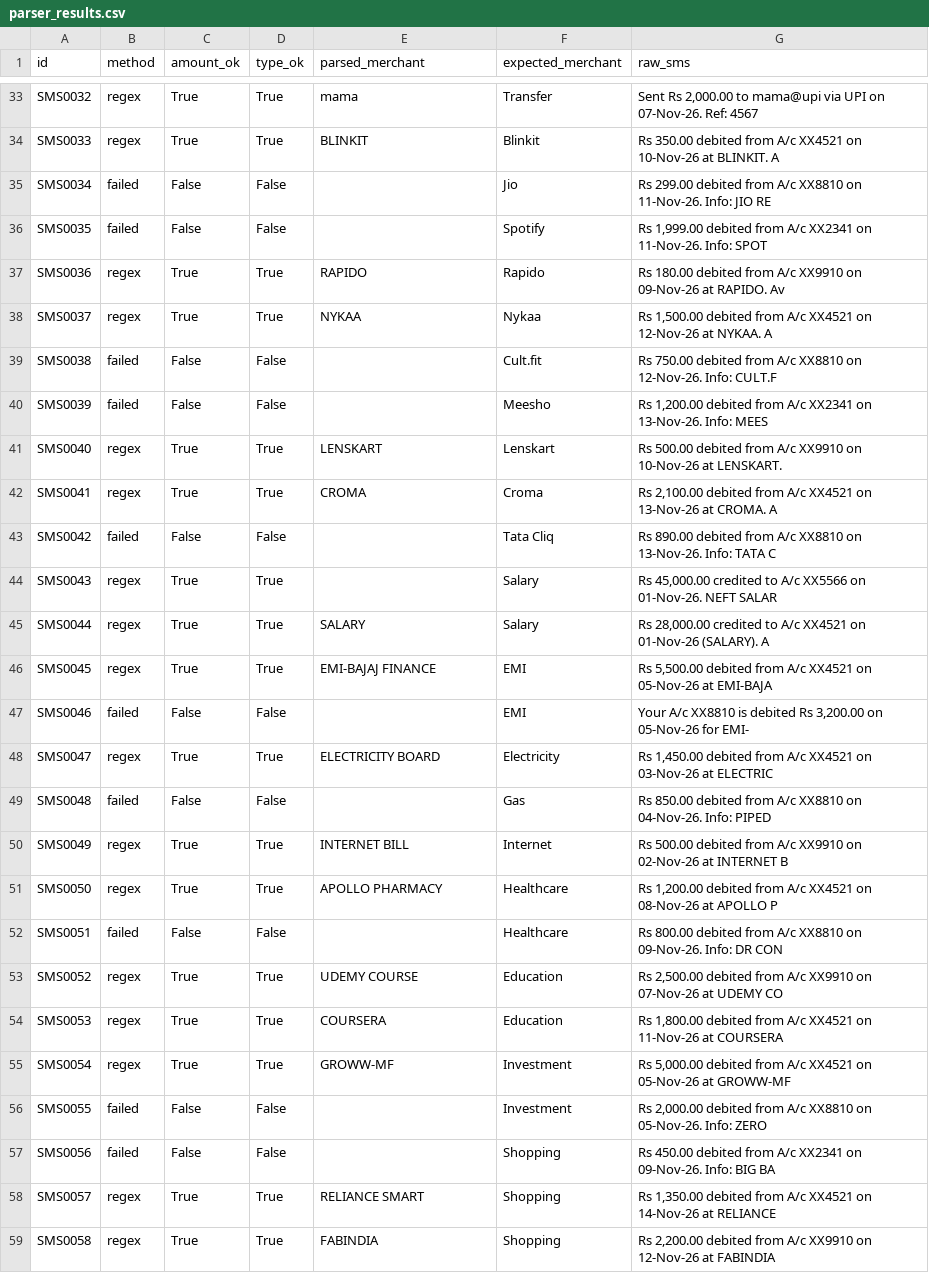
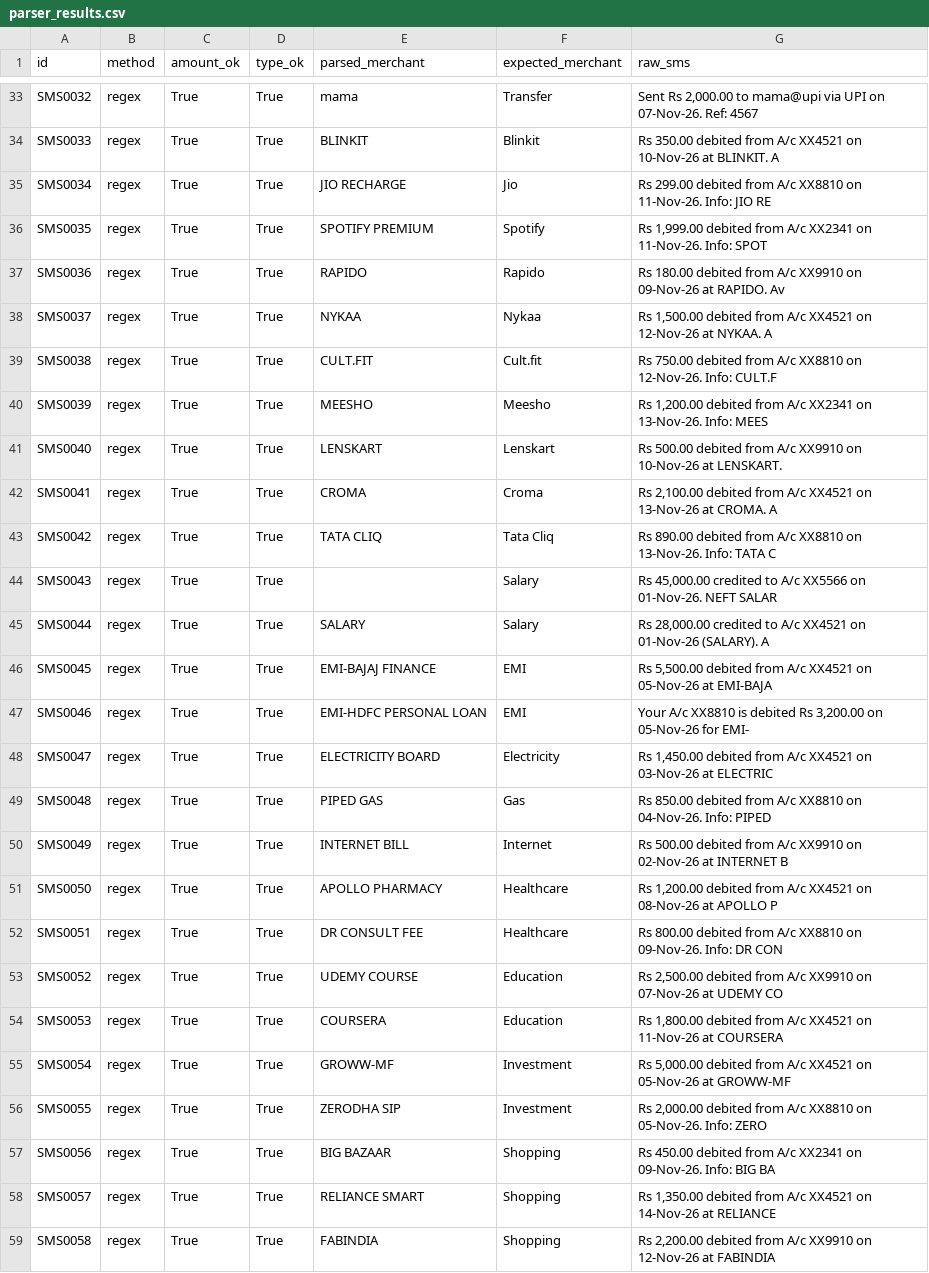
Before and after one commit to Shreya00320/artha-kavach-2026, a CSV file: eval/results/parser_results.csv, drawn as a sheet; only a part is shown, gaps mark what is left out; the diff covers the shown part only.

```diff
--- a/eval/results/parser_results.csv
+++ b/eval/results/parser_results.csv
@@ -34,11 +34,11 @@ SMS0032,regex,True,True,mama,Transfer,"Sent Rs 2,000.00 to mama@upi via UPI on 0
 SMS0033,regex,True,True,BLINKIT,Blinkit,Rs 350.00 debited from A/c XX4521 on 10-Nov-26 at BLINKIT. A
-SMS0034,failed,False,False,,Jio,Rs 299.00 debited from A/c XX8810 on 11-Nov-26. Info: JIO RE
-SMS0035,failed,False,False,,Spotify,"Rs 1,999.00 debited from A/c XX2341 on 11-Nov-26. Info: SPOT"
+SMS0034,regex,True,True,JIO RECHARGE,Jio,Rs 299.00 debited from A/c XX8810 on 11-Nov-26. Info: JIO RE
+SMS0035,regex,True,True,SPOTIFY PREMIUM,Spotify,"Rs 1,999.00 debited from A/c XX2341 on 11-Nov-26. Info: SPOT"
 SMS0036,regex,True,True,RAPIDO,Rapido,Rs 180.00 debited from A/c XX9910 on 09-Nov-26 at RAPIDO. Av
 SMS0037,regex,True,True,NYKAA,Nykaa,"Rs 1,500.00 debited from A/c XX4521 on 12-Nov-26 at NYKAA. A"
-SMS0038,failed,False,False,,Cult.fit,Rs 750.00 debited from A/c XX8810 on 12-Nov-26. Info: CULT.F
-SMS0039,failed,False,False,,Meesho,"Rs 1,200.00 debited from A/c XX2341 on 13-Nov-26. Info: MEES"
+SMS0038,regex,True,True,CULT.FIT,Cult.fit,Rs 750.00 debited from A/c XX8810 on 12-Nov-26. Info: CULT.F
+SMS0039,regex,True,True,MEESHO,Meesho,"Rs 1,200.00 debited from A/c XX2341 on 13-Nov-26. Info: MEES"
 SMS0040,regex,True,True,LENSKART,Lenskart,Rs 500.00 debited from A/c XX9910 on 10-Nov-26 at LENSKART.
 SMS0041,regex,True,True,CROMA,Croma,"Rs 2,100.00 debited from A/c XX4521 on 13-Nov-26 at CROMA. A"
-SMS0042,failed,False,False,,Tata Cliq,Rs 890.00 debited from A/c XX8810 on 13-Nov-26. Info: TATA C
+SMS0042,regex,True,True,TATA CLIQ,Tata Cliq,Rs 890.00 debited from A/c XX8810 on 13-Nov-26. Info: TATA C
 SMS0043,regex,True,True,,Salary,"Rs 45,000.00 credited to A/c XX5566 on 01-Nov-26. NEFT SALAR"
@@ -46,8 +46,8 @@ SMS0044,regex,True,True,SALARY,Salary,"Rs 28,000.00 credited to A/c XX4521 on 01
 SMS0045,regex,True,True,EMI-BAJAJ FINANCE,EMI,"Rs 5,500.00 debited from A/c XX4521 on 05-Nov-26 at EMI-BAJA"
-SMS0046,failed,False,False,,EMI,"Your A/c XX8810 is debited Rs 3,200.00 on 05-Nov-26 for EMI-"
+SMS0046,regex,True,True,EMI-HDFC PERSONAL LOAN,EMI,"Your A/c XX8810 is debited Rs 3,200.00 on 05-Nov-26 for EMI-"
 SMS0047,regex,True,True,ELECTRICITY BOARD,Electricity,"Rs 1,450.00 debited from A/c XX4521 on 03-Nov-26 at ELECTRIC"
-SMS0048,failed,False,False,,Gas,Rs 850.00 debited from A/c XX8810 on 04-Nov-26. Info: PIPED
+SMS0048,regex,True,True,PIPED GAS,Gas,Rs 850.00 debited from A/c XX8810 on 04-Nov-26. Info: PIPED
 SMS0049,regex,True,True,INTERNET BILL,Internet,Rs 500.00 debited from A/c XX9910 on 02-Nov-26 at INTERNET B
 SMS0050,regex,True,True,APOLLO PHARMACY,Healthcare,"Rs 1,200.00 debited from A/c XX4521 on 08-Nov-26 at APOLLO P"
-SMS0051,failed,False,False,,Healthcare,Rs 800.00 debited from A/c XX8810 on 09-Nov-26. Info: DR CON
+SMS0051,regex,True,True,DR CONSULT FEE,Healthcare,Rs 800.00 debited from A/c XX8810 on 09-Nov-26. Info: DR CON
 SMS0052,regex,True,True,UDEMY COURSE,Education,"Rs 2,500.00 debited from A/c XX9910 on 07-Nov-26 at UDEMY CO"
@@ -55,4 +55,4 @@ SMS0053,regex,True,True,COURSERA,Education,"Rs 1,800.00 debited from A/c XX4521
 SMS0054,regex,True,True,GROWW-MF,Investment,"Rs 5,000.00 debited from A/c XX4521 on 05-Nov-26 at GROWW-MF"
-SMS0055,failed,False,False,,Investment,"Rs 2,000.00 debited from A/c XX8810 on 05-Nov-26. Info: ZERO"
-SMS0056,failed,False,False,,Shopping,Rs 450.00 debited from A/c XX2341 on 09-Nov-26. Info: BIG BA
+SMS0055,regex,True,True,ZERODHA SIP,Investment,"Rs 2,000.00 debited from A/c XX8810 on 05-Nov-26. Info: ZERO"
+SMS0056,regex,True,True,BIG BAZAAR,Shopping,Rs 450.00 debited from A/c XX2341 on 09-Nov-26. Info: BIG BA
 SMS0057,regex,True,True,RELIANCE SMART,Shopping,"Rs 1,350.00 debited from A/c XX4521 on 14-Nov-26 at RELIANCE"
```
Also changed, not shown: 72 edited cells elsewhere in this file, eval/results/scam_predictions.csv, 16 other files.
